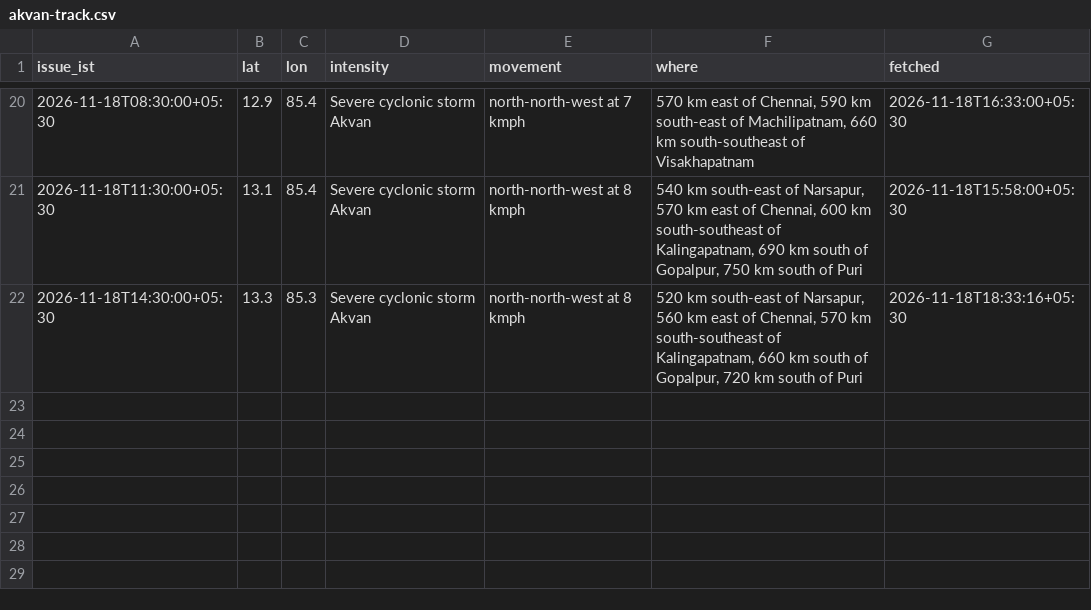
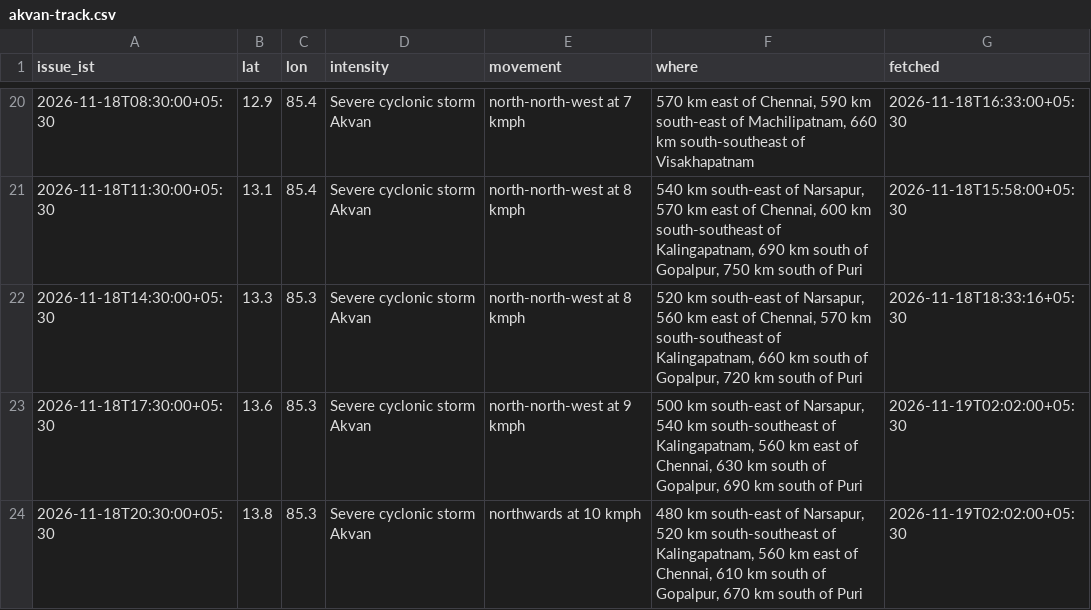
Before and after one commit to Mapunity-India/resilience, a CSV file: data/akvan-track.csv, drawn as a sheet; only a part is shown, gaps mark what is left out.

Commit message:
Add the 17:30 and 20:30 fixes of 18 November: Akvan at 13.6N 85.3E and 13.8N 85.3E
Both bulletins state a latitude and longitude, so both are recorded, appended
after the 14:30 fix with nothing overwritten or reordered. Still a severe
cyclonic storm, moving north-north-west at 9 kmph and then north at 10 kmph.

The 23:30 bulletin of 18 November was not reachable by 02:02 IST and the 02:30
of 19 November had not been issued, so the record stops at 20:30 rather than
carrying the 14.1N 85.0E forecast position from the track table.

Marker, dots and track redrawn; track file exported; position line, Track tab
time and the footnote now read 20:30 and twenty-three fixes. Frame at 02:02.
Run log appended. Three changelog fingerprints that pointed at files this run
rewrites were repointed at the record or the kept frame.

```diff
--- a/data/akvan-track.csv
+++ b/data/akvan-track.csv
@@ -22 +22,3 @@ issue_ist,lat,lon,intensity,movement,where,fetched
 2026-11-18T14:30:00+05:30,13.3,85.3,Severe cyclonic storm Akvan,north-north-west at 8 kmph,"520 km south-east of Narsapur, 560 km east of Chennai, 570 km south-southeast of Kalingapatnam, 660 km south of Gopalpur, 720 km south of Puri",2026-11-18T18:33:16+05:30
+2026-11-18T17:30:00+05:30,13.6,85.3,Severe cyclonic storm Akvan,north-north-west at 9 kmph,"500 km south-east of Narsapur, 540 km south-southeast of Kalingapatnam, 560 km east of Chennai, 630 km south of Gopalpur, 690 km south of Puri",2026-11-19T02:02:00+05:30
+2026-11-18T20:30:00+05:30,13.8,85.3,Severe cyclonic storm Akvan,northwards at 10 kmph,"480 km south-east of Narsapur, 520 km south-southeast of Kalingapatnam, 560 km east of Chennai, 610 km south of Gopalpur, 670 km south of Puri",2026-11-19T02:02:00+05:30
```
Also changed, not shown: 6 other files.
